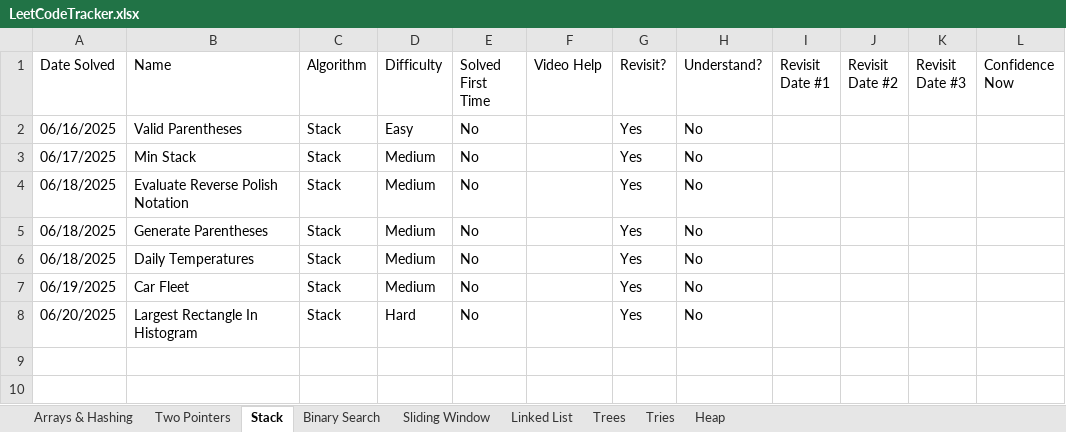
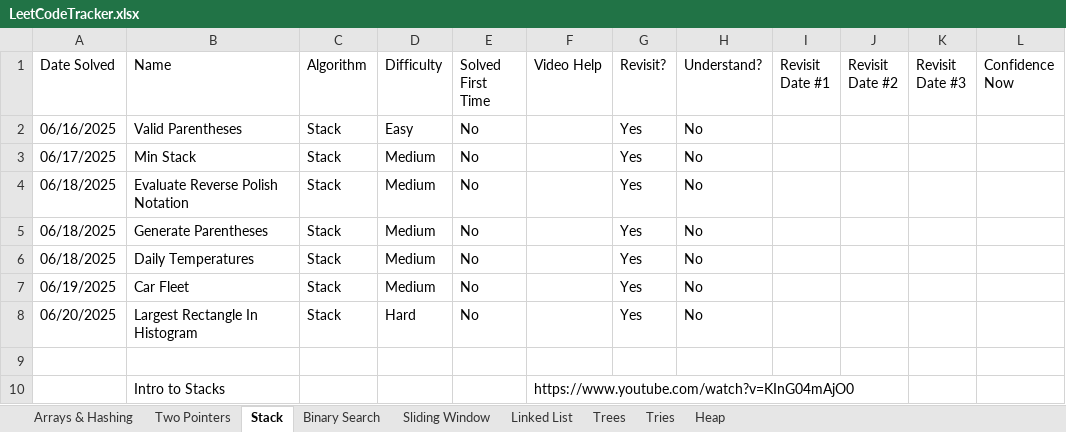
Before and after one commit to SamuelAdly/GettingJobReady, an Excel workbook: NeetCode150/LeetCodeTracker.xlsx, sheet Stack, drawn as a sheet; values as stored, in another font and other column widths than the file's, no borders; the diff names each change by its address in the sheet, - before the commit and + after, or states it on an @@ line.

```diff
--- a/NeetCode150/LeetCodeTracker.xlsx (sheet Stack)
+++ b/NeetCode150/LeetCodeTracker.xlsx (sheet Stack)
+row 9: (empty)
+row 10:  | Intro to Stacks |  |  |  | https://www.youtube.com/watch?v=KInG04mAjO0
```
Also changed, not shown: sheet Arrays & Hashing, sheet Tries, sheet Trees, sheet Binary Search, sheet Linked List, sheet Heap.
